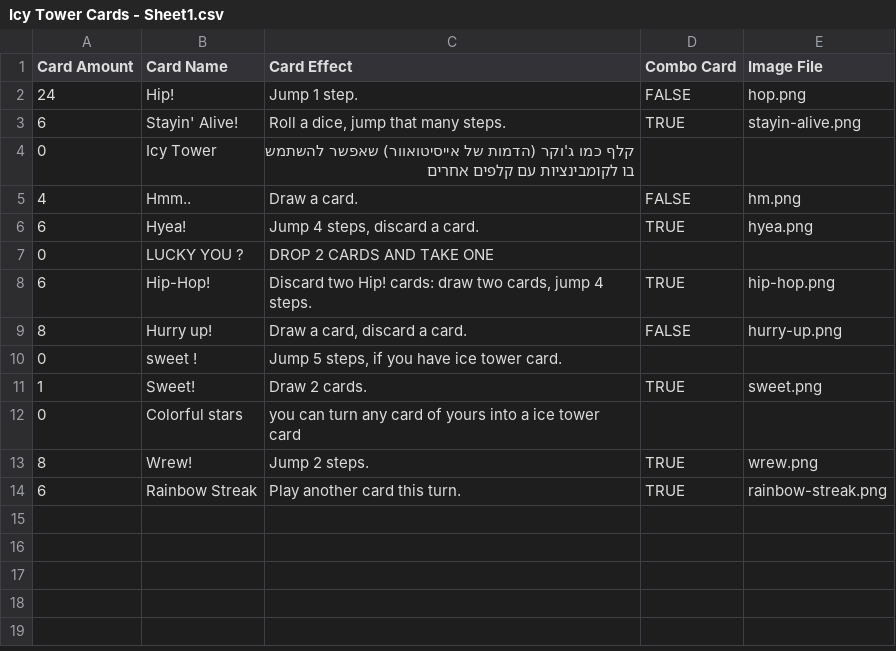
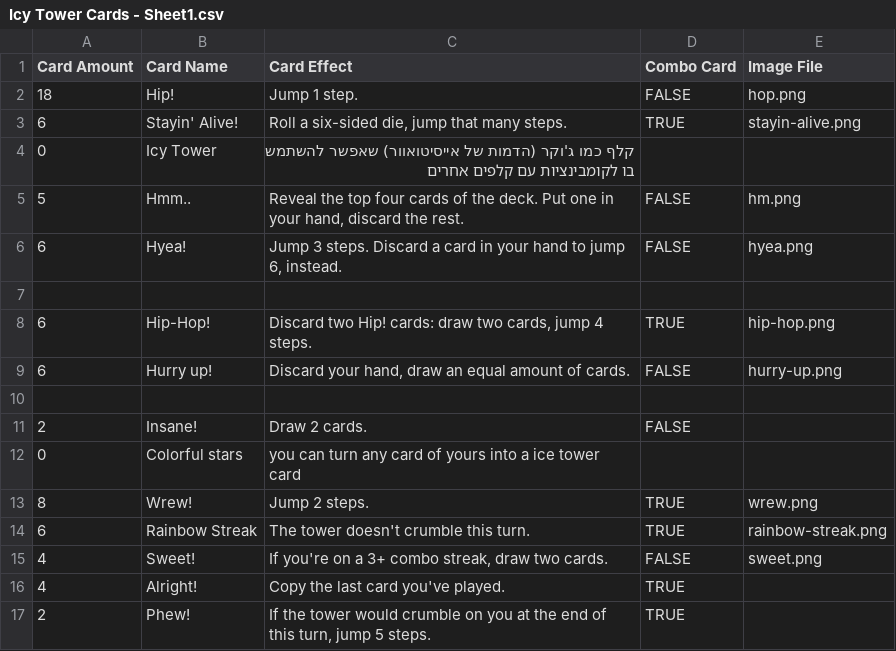
Before and after one commit to optimisticlucio/icy-tower-boardgame, a CSV file: csv/Icy Tower Cards - Sheet1.csv, drawn as a sheet.

```diff
--- a/csv/Icy Tower Cards - Sheet1.csv
+++ b/csv/Icy Tower Cards - Sheet1.csv
@@ -1,14 +1,17 @@
 Card Amount,Card Name,Card Effect,Combo Card,Image File
-24,Hip!,Jump 1 step.,FALSE,hop.png
-6,Stayin' Alive!,"Roll a dice, jump that many steps.",TRUE,stayin-alive.png
+18,Hip!,Jump 1 step.,FALSE,hop.png
+6,Stayin' Alive!,"Roll a six-sided die, jump that many steps.",TRUE,stayin-alive.png
 0,Icy Tower,קלף כמו ג'וקר (הדמות של אייסיטואוור) שאפשר להשתמש בו לקומבינציות עם קלפים אחרים,,
-4,Hmm..,Draw a card.,FALSE,hm.png
-6,Hyea!,"Jump 4 steps, discard a card.",TRUE,hyea.png
-0,LUCKY YOU ?,DROP 2 CARDS AND TAKE ONE,,
+5,Hmm..,"Reveal the top four cards of the deck. Put one in your hand, discard the rest.",FALSE,hm.png
+6,Hyea!,"Jump 3 steps. Discard a card in your hand to jump 6, instead.",FALSE,hyea.png
+,,,,
 6,Hip-Hop!,"Discard two Hip! cards: draw two cards, jump 4 steps.",TRUE,hip-hop.png
-8,Hurry up!,"Draw a card, discard a card.",FALSE,hurry-up.png
-0,sweet !,"Jump 5 steps, if you have ice tower card.",,
-1,Sweet!,Draw 2 cards.,TRUE,sweet.png
+6,Hurry up!,"Discard your hand, draw an equal amount of cards.",FALSE,hurry-up.png
+,,,,
+2,Insane!,Draw 2 cards.,FALSE,
 0,Colorful stars, you can turn any card of yours into a ice tower card,,
 8,Wrew!,Jump 2 steps.,TRUE,wrew.png
-6,Rainbow Streak,Play another card this turn.,TRUE,rainbow-streak.png
+6,Rainbow Streak,The tower doesn't crumble this turn.,TRUE,rainbow-streak.png
+4,Sweet!,"If you're on a 3+ combo streak, draw two cards.",FALSE,sweet.png
+4,Alright!,Copy the last card you've played.,TRUE,
+2,Phew!,"If the tower would crumble on you at the end of this turn, jump 5 steps.",TRUE,
```
Also changed, not shown: 1 other file.
